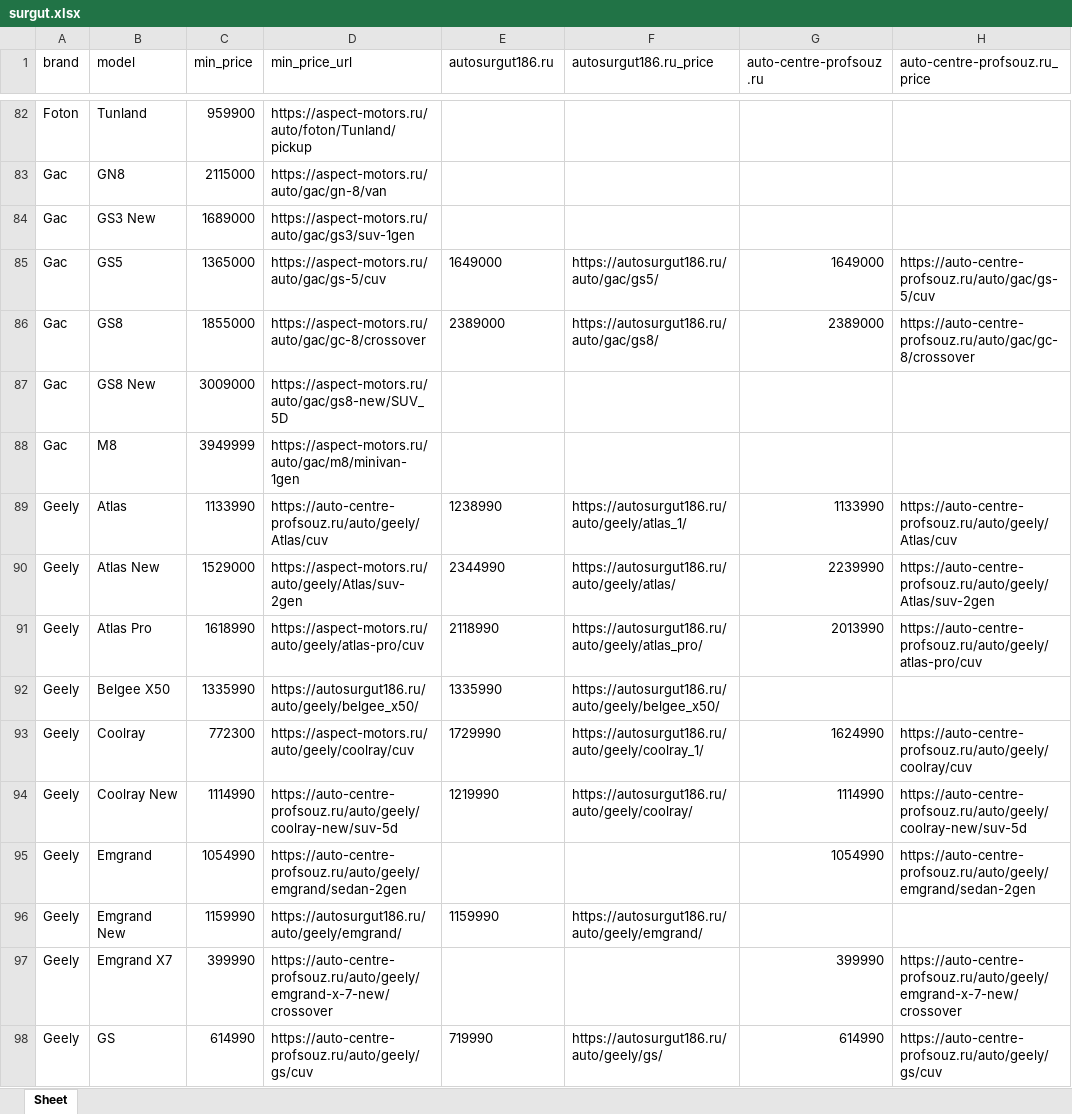
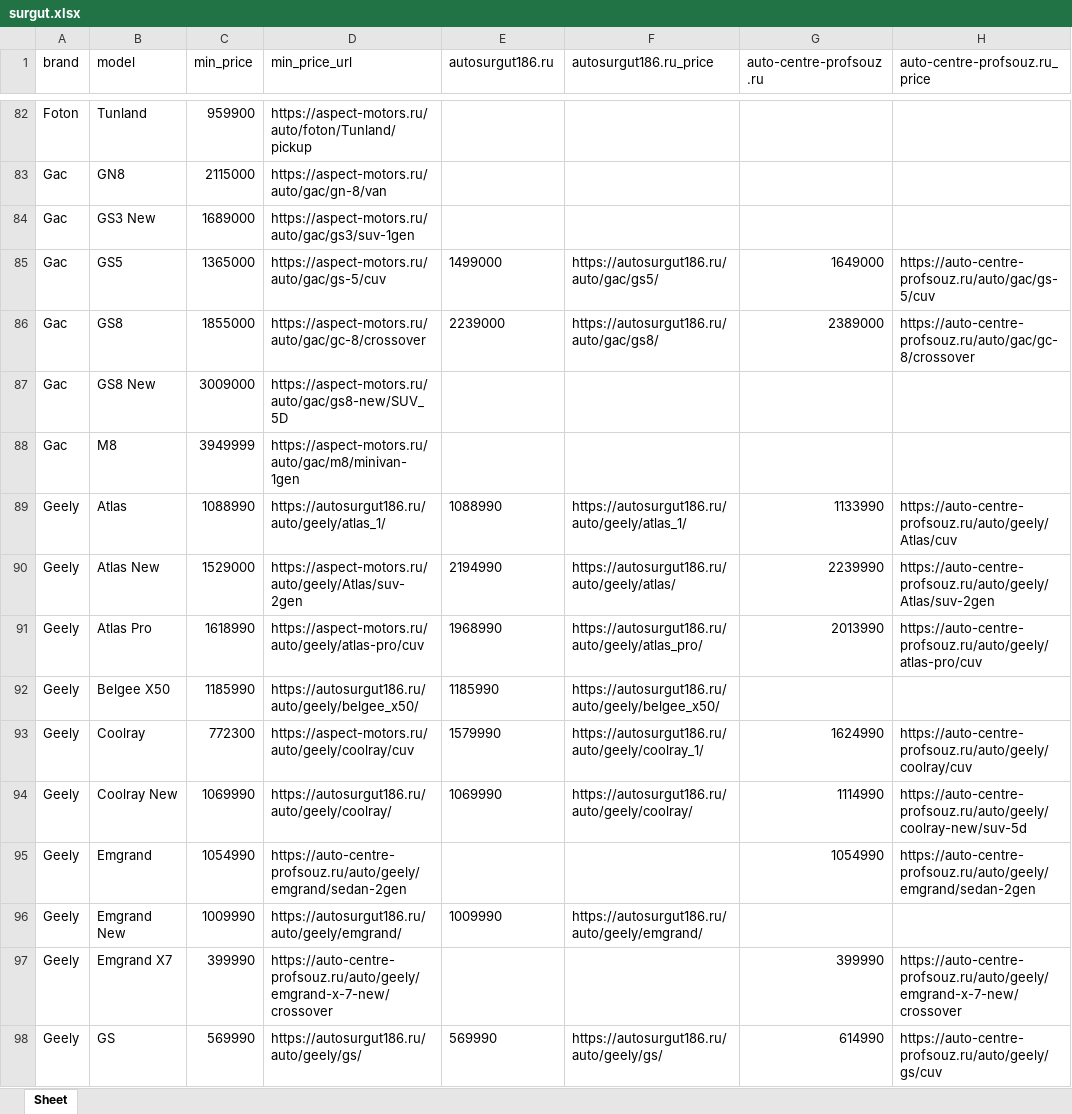
Before and after one commit to AlekseyNushtaev/AutoPars010824, an Excel workbook: surgut.xlsx, sheet Sheet, drawn as a sheet; only a part is shown, gaps mark what is left out; values as stored, in another font and other column widths than the file's, no borders; the diff covers the shown part only; the diff names each change by its address in the sheet, - before the commit and + after, or states it on an @@ line.

```diff
--- a/surgut.xlsx (sheet Sheet)
+++ b/surgut.xlsx (sheet Sheet)
-E85 (autosurgut186.ru): 1649000
+E85 (autosurgut186.ru): 1499000
-E86 (autosurgut186.ru): 2389000
+E86 (autosurgut186.ru): 2239000
-C89 (min_price): 1133990
+C89 (min_price): 1088990
-D89 (min_price_url): https://auto-centre-profsouz.ru/auto/geely/Atlas/cuv
+D89 (min_price_url): https://autosurgut186.ru/auto/geely/atlas_1/
-E89 (autosurgut186.ru): 1238990
+E89 (autosurgut186.ru): 1088990
-E90 (autosurgut186.ru): 2344990
+E90 (autosurgut186.ru): 2194990
-E91 (autosurgut186.ru): 2118990
+E91 (autosurgut186.ru): 1968990
-C92 (min_price): 1335990
+C92 (min_price): 1185990
-E92 (autosurgut186.ru): 1335990
+E92 (autosurgut186.ru): 1185990
-E93 (autosurgut186.ru): 1729990
+E93 (autosurgut186.ru): 1579990
-C94 (min_price): 1114990
+C94 (min_price): 1069990
-D94 (min_price_url): https://auto-centre-profsouz.ru/auto/geely/coolray-new/suv-5d
+D94 (min_price_url): https://autosurgut186.ru/auto/geely/coolray/
-E94 (autosurgut186.ru): 1219990
+E94 (autosurgut186.ru): 1069990
-C96 (min_price): 1159990
+C96 (min_price): 1009990
-E96 (autosurgut186.ru): 1159990
+E96 (autosurgut186.ru): 1009990
-C98 (min_price): 614990
+C98 (min_price): 569990
-D98 (min_price_url): https://auto-centre-profsouz.ru/auto/geely/gs/cuv
+D98 (min_price_url): https://autosurgut186.ru/auto/geely/gs/
-E98 (autosurgut186.ru): 719990
+E98 (autosurgut186.ru): 569990
```
Also changed, not shown: 1 added row, 2 removed rows and 246 edited cells elsewhere in this sheet, stavropol.xlsx, 10 other files.
